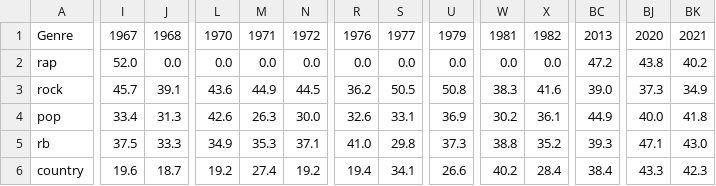
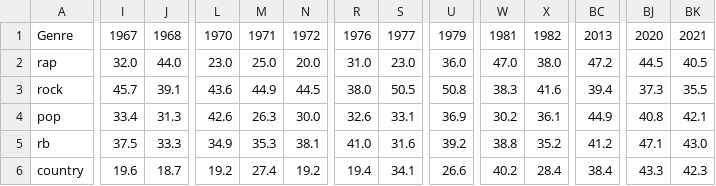
Before and after one commit to jaimevidex/VIProject, a CSV file: data/genre_popularity_time.csv, drawn as a sheet; only a part is shown, gaps mark what is left out; the diff covers the shown part only; the diff names each change by its address in the sheet, - before the commit and + after, or states it on an @@ line.

```diff
--- a/data/genre_popularity_time.csv
+++ b/data/genre_popularity_time.csv
-I2: 52.0
+I2: 32.0
-J2: 0.0
+J2: 44.0
-L2: 0.0
+L2: 23.0
-M2: 0.0
+M2: 25.0
-N2: 0.0
+N2: 20.0
-R2: 0.0
+R2: 31.0
-S2: 0.0
+S2: 23.0
-U2: 0.0
+U2: 36.0
-W2: 0.0
+W2: 47.0
-X2: 0.0
+X2: 38.0
-BJ2: 43.8
+BJ2: 44.5
-BK2: 40.2
+BK2: 40.5
-R3: 36.2
+R3: 38.0
-BC3: 39.0
+BC3: 39.4
-BK3: 34.9
+BK3: 35.5
-BJ4: 40.0
+BJ4: 40.8
-BK4: 41.8
+BK4: 42.1
-N5: 37.1
+N5: 38.1
-S5: 29.8
+S5: 31.6
-U5: 37.3
+U5: 39.2
-BC5: 39.3
+BC5: 41.2
```
Also changed, not shown: 14 edited cells elsewhere in this file, 4 other files.
